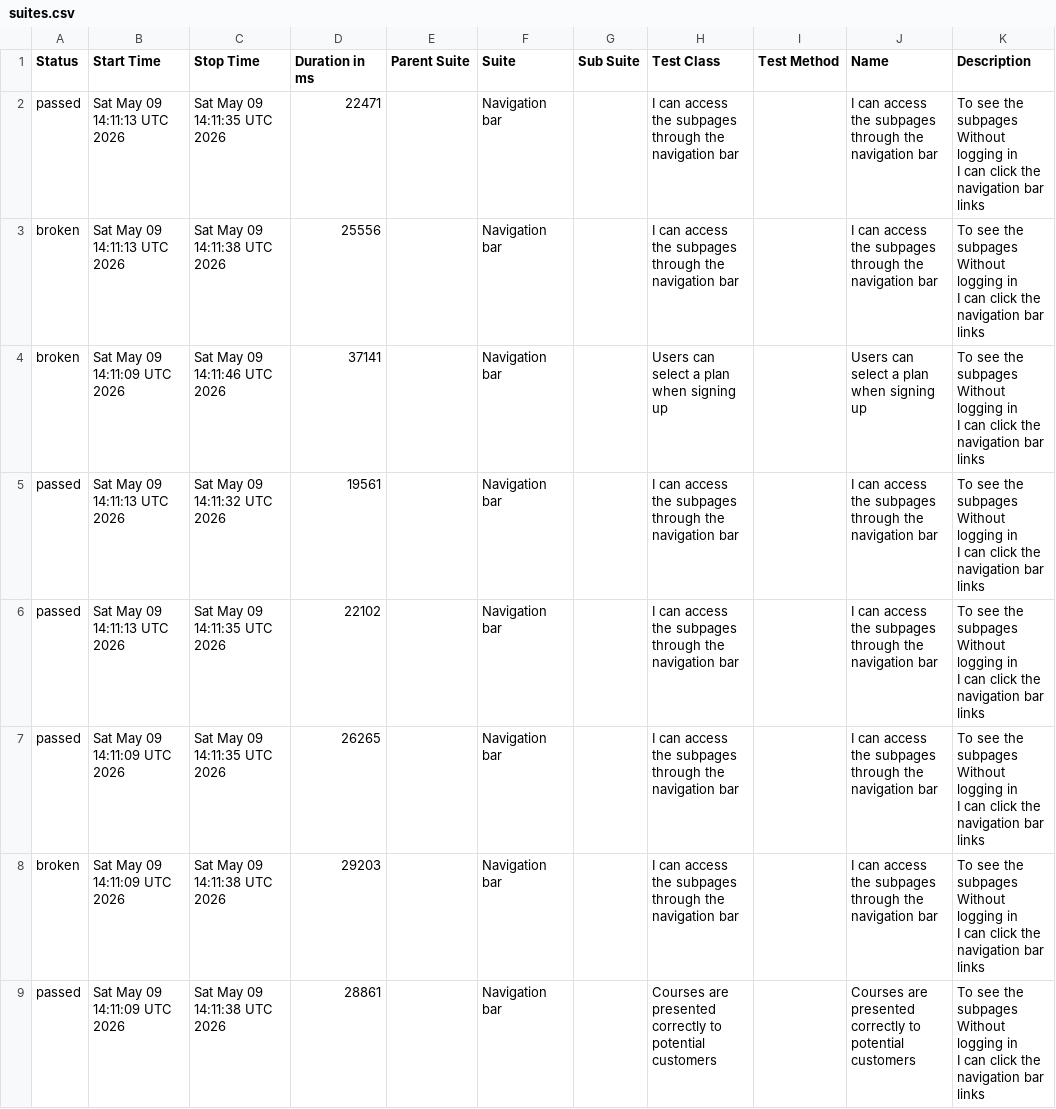
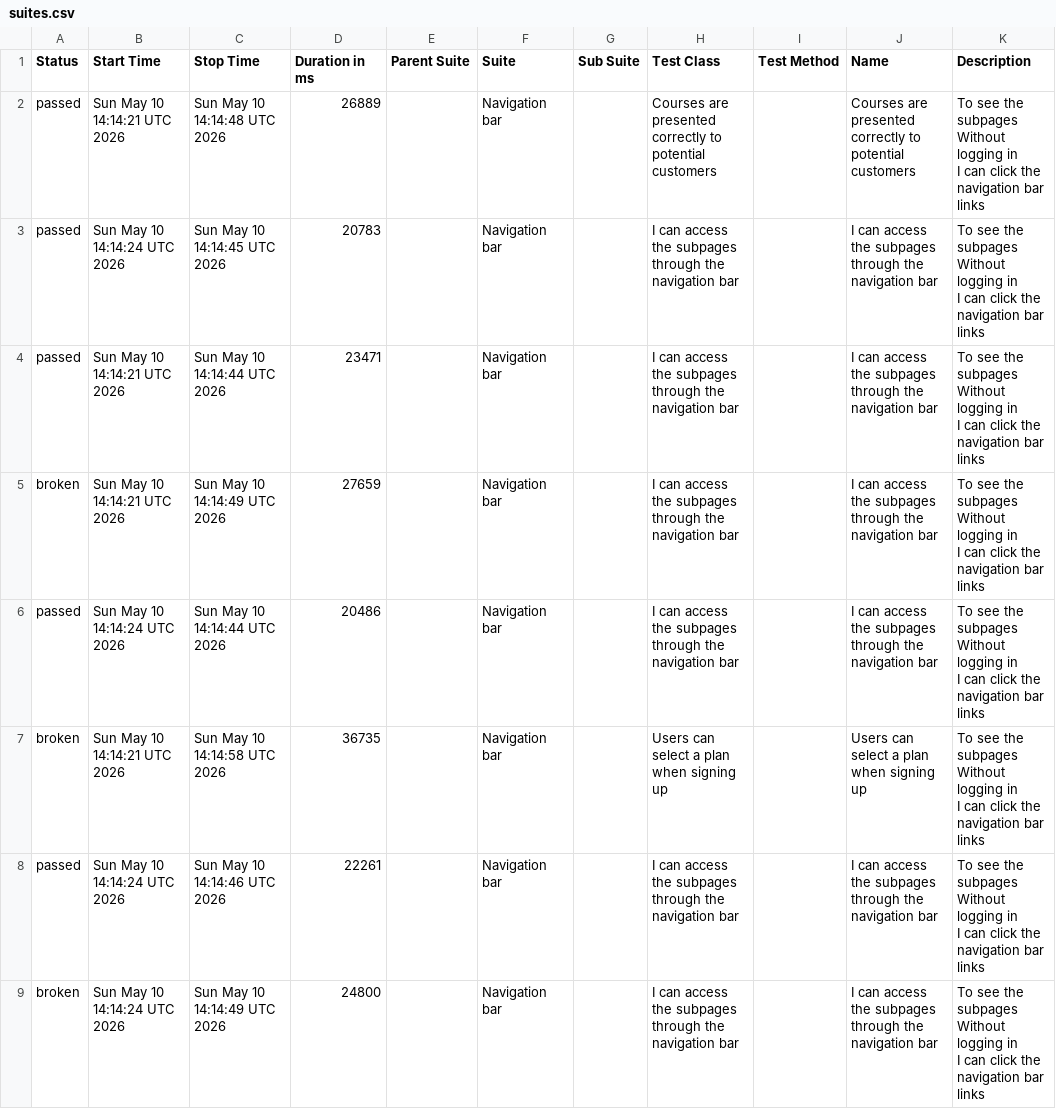
Before and after one commit to ingmarcela27/ci-reporting-building-block, a CSV file: allureReport/data/suites.csv, drawn as a sheet.

```diff
--- a/allureReport/data/suites.csv
+++ b/allureReport/data/suites.csv
@@ -1,25 +1,25 @@
 "Status","Start Time","Stop Time","Duration in ms","Parent Suite","Suite","Sub Suite","Test Class","Test Method","Name","Description"
-"passed","Sat May 09 14:11:13 UTC 2026","Sat May 09 14:11:35 UTC 2026","22471","","Navigation bar","","I can access the subpages through the navigation bar","","I can access the subpages through the navigation bar","  To see the subpages
-  Without logging in
-  I can click the navigation bar links"
-"broken","Sat May 09 14:11:13 UTC 2026","Sat May 09 14:11:38 UTC 2026","25556","","Navigation bar","","I can access the subpages through the navigation bar","","I can access the subpages through the navigation bar","  To see the subpages
-  Without logging in
-  I can click the navigation bar links"
-"broken","Sat May 09 14:11:09 UTC 2026","Sat May 09 14:11:46 UTC 2026","37141","","Navigation bar","","Users can select a plan when signing up","","Users can select a plan when signing up","  To see the subpages
-  Without logging in
-  I can click the navigation bar links"
-"passed","Sat May 09 14:11:13 UTC 2026","Sat May 09 14:11:32 UTC 2026","19561","","Navigation bar","","I can access the subpages through the navigation bar","","I can access the subpages through the navigation bar","  To see the subpages
-  Without logging in
-  I can click the navigation bar links"
-"passed","Sat May 09 14:11:13 UTC 2026","Sat May 09 14:11:35 UTC 2026","22102","","Navigation bar","","I can access the subpages through the navigation bar","","I can access the subpages through the navigation bar","  To see the subpages
-  Without logging in
-  I can click the navigation bar links"
-"passed","Sat May 09 14:11:09 UTC 2026","Sat May 09 14:11:35 UTC 2026","26265","","Navigation bar","","I can access the subpages through the navigation bar","","I can access the subpages through the navigation bar","  To see the subpages
-  Without logging in
-  I can click the navigation bar links"
-"broken","Sat May 09 14:11:09 UTC 2026","Sat May 09 14:11:38 UTC 2026","29203","","Navigation bar","","I can access the subpages through the navigation bar","","I can access the subpages through the navigation bar","  To see the subpages
-  Without logging in
-  I can click the navigation bar links"
-"passed","Sat May 09 14:11:09 UTC 2026","Sat May 09 14:11:38 UTC 2026","28861","","Navigation bar","","Courses are presented correctly to potential customers","","Courses are presented correctly to potential customers","  To see the subpages
-  Without logging in
-  I can click the navigation bar links"
+"passed","Sun May 10 14:14:21 UTC 2026","Sun May 10 14:14:48 UTC 2026","26889","","Navigation bar","","Courses are presented correctly to potential customers","","Courses are presented correctly to potential customers","  To see the subpages
+  Without logging in
+  I can click the navigation bar links"
+"passed","Sun May 10 14:14:24 UTC 2026","Sun May 10 14:14:45 UTC 2026","20783","","Navigation bar","","I can access the subpages through the navigation bar","","I can access the subpages through the navigation bar","  To see the subpages
+  Without logging in
+  I can click the navigation bar links"
+"passed","Sun May 10 14:14:21 UTC 2026","Sun May 10 14:14:44 UTC 2026","23471","","Navigation bar","","I can access the subpages through the navigation bar","","I can access the subpages through the navigation bar","  To see the subpages
+  Without logging in
+  I can click the navigation bar links"
+"broken","Sun May 10 14:14:21 UTC 2026","Sun May 10 14:14:49 UTC 2026","27659","","Navigation bar","","I can access the subpages through the navigation bar","","I can access the subpages through the navigation bar","  To see the subpages
+  Without logging in
+  I can click the navigation bar links"
+"passed","Sun May 10 14:14:24 UTC 2026","Sun May 10 14:14:44 UTC 2026","20486","","Navigation bar","","I can access the subpages through the navigation bar","","I can access the subpages through the navigation bar","  To see the subpages
+  Without logging in
+  I can click the navigation bar links"
+"broken","Sun May 10 14:14:21 UTC 2026","Sun May 10 14:14:58 UTC 2026","36735","","Navigation bar","","Users can select a plan when signing up","","Users can select a plan when signing up","  To see the subpages
+  Without logging in
+  I can click the navigation bar links"
+"passed","Sun May 10 14:14:24 UTC 2026","Sun May 10 14:14:46 UTC 2026","22261","","Navigation bar","","I can access the subpages through the navigation bar","","I can access the subpages through the navigation bar","  To see the subpages
+  Without logging in
+  I can click the navigation bar links"
+"broken","Sun May 10 14:14:24 UTC 2026","Sun May 10 14:14:49 UTC 2026","24800","","Navigation bar","","I can access the subpages through the navigation bar","","I can access the subpages through the navigation bar","  To see the subpages
+  Without logging in
+  I can click the navigation bar links"
```
Also changed, not shown: allureReport/data/behaviors.csv, 40 other files.
